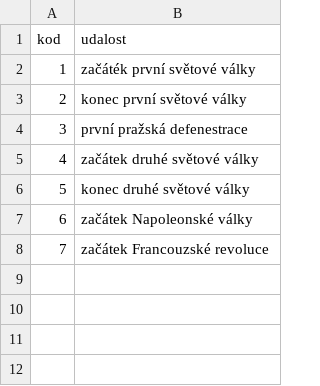
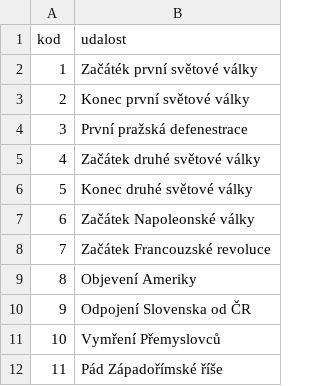
Before and after one commit to sps-trutnov-eps/projekt-1ep-shawshank, a CSV file: src/otazky.csv, drawn as a sheet.

```diff
--- a/src/otazky.csv
+++ b/src/otazky.csv
@@ -1,8 +1,12 @@
 kod,udalost
-1,začáték první světové války
-2,konec první světové války
-3,první pražská defenestrace
-4,začátek druhé světové války
-5,konec druhé světové války
-6,začátek Napoleonské války
-7,začátek Francouzské revoluce
+1,Začáték první světové války
+2,Konec první světové války
+3,První pražská defenestrace
+4,Začátek druhé světové války
+5,Konec druhé světové války
+6,Začátek Napoleonské války
+7,Začátek Francouzské revoluce
+8,Objevení Ameriky
+9,Odpojení Slovenska od ČR
+10,Vymření Přemyslovců
+11,Pád Západořímské říše
```
Also changed, not shown: 4 other files.
